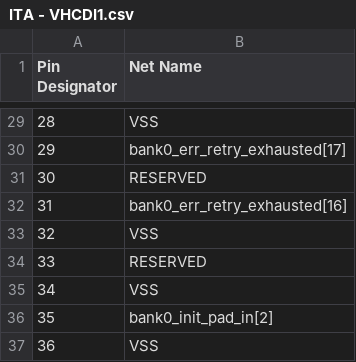
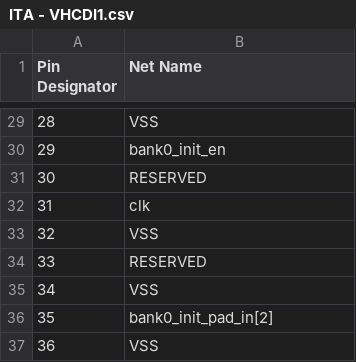
Before and after one commit to DannyBoi82/ITA-PCB, a CSV file: ITA - VHCDI1.csv, drawn as a sheet; only a part is shown, gaps mark what is left out; the diff covers the shown part only.

```diff
--- a/ITA - VHCDI1.csv
+++ b/ITA - VHCDI1.csv
@@ -29,5 +29,5 @@ Pin Designator,Net Name
 28,VSS
-29,bank0_err_retry_exhausted[17]
+29,bank0_init_en
 30,RESERVED
-31,bank0_err_retry_exhausted[16]
+31,clk
 32,VSS
```
Also changed, not shown: 14 edited cells elsewhere in this file, 1 other file.
